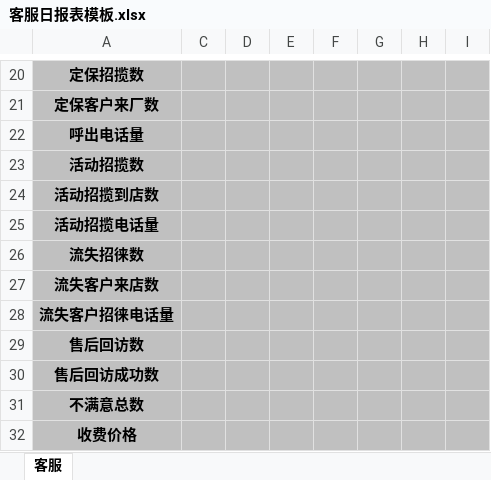
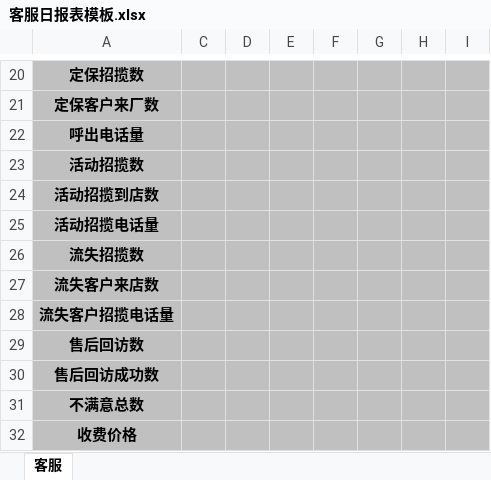
Before and after one commit to shaohaiou/hongxu, an Excel workbook: Hx.BackAdmin/App_Data/客服日报表模板.xlsx, sheet 客服, drawn as a sheet; only a part is shown, gaps mark what is left out; values as stored, in another font and other column widths than the file's, no borders; the diff names each change by its address in the sheet, - before the commit and + after, or states it on an @@ line.

```diff
--- a/Hx.BackAdmin/App_Data/客服日报表模板.xlsx (sheet 客服)
+++ b/Hx.BackAdmin/App_Data/客服日报表模板.xlsx (sheet 客服)
-A26: 流失招徕数
+A26: 流失招揽数
-A28: 流失客户招徕电话量
+A28: 流失客户招揽电话量
```
Also changed, not shown: 5 other files.
